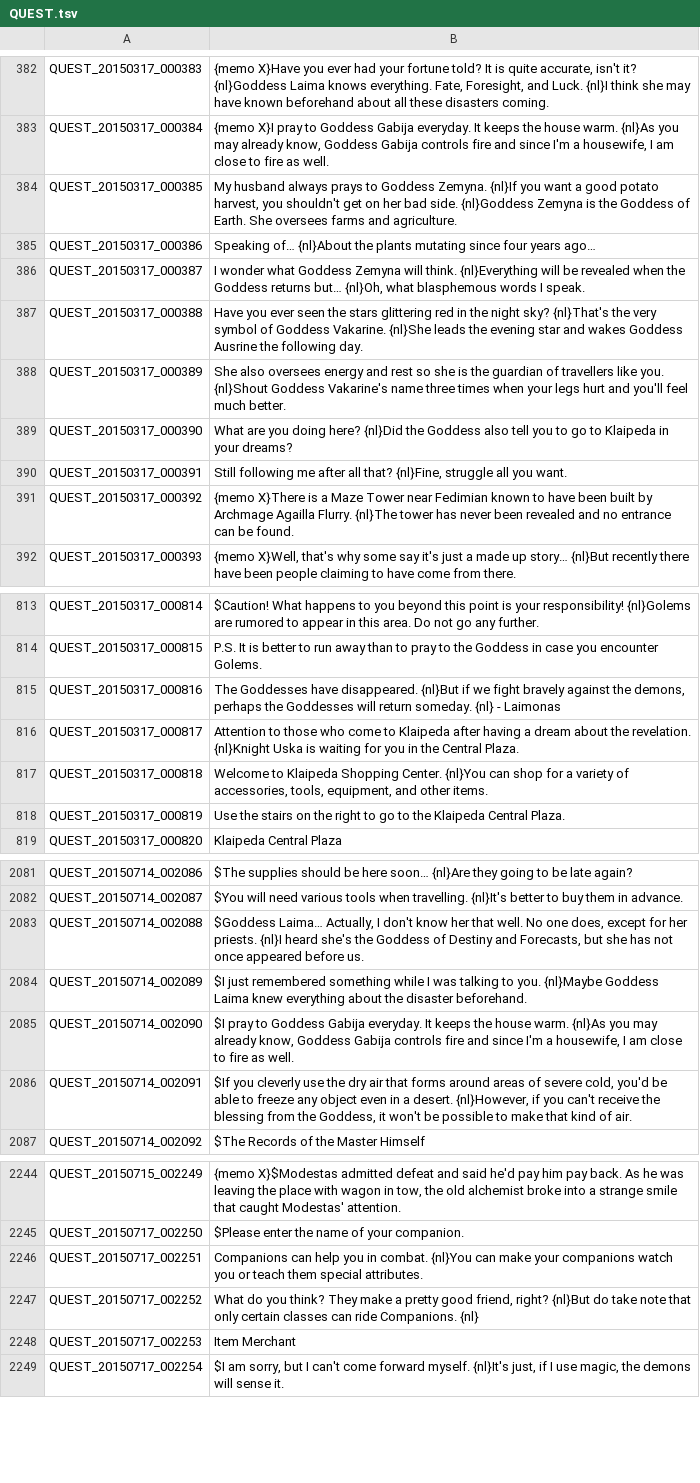
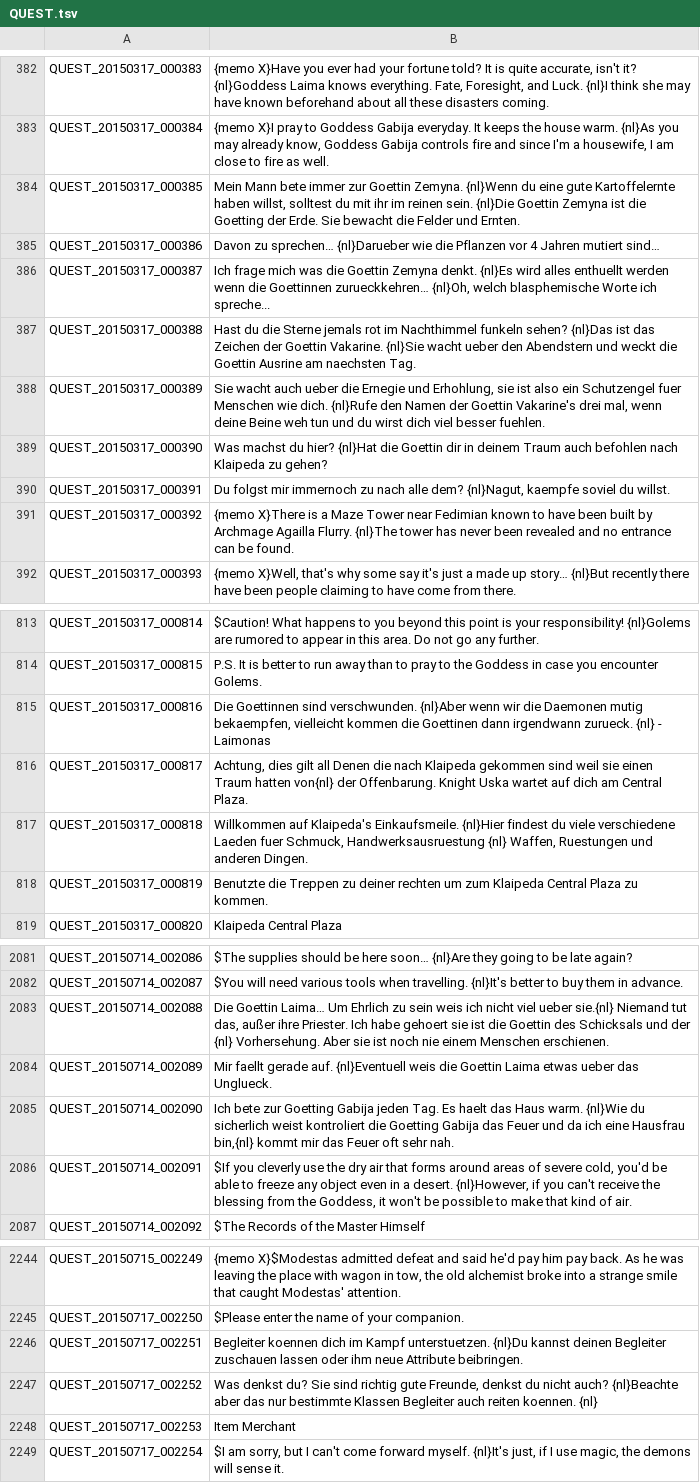
Before and after one commit to Gardosen/GermanTosTranslation, a TSV file: QUEST.tsv, drawn as a sheet; only a part is shown, gaps mark what is left out; the diff covers the shown part only; the diff names each change by its address in the sheet, - before the commit and + after, or states it on an @@ line.

Commit message:
Weitere NPCs von Klaipeda und der Startermap übersetzt

```diff
--- a/QUEST.tsv
+++ b/QUEST.tsv
-B384: My husband always prays to Goddess Zemyna. {nl}If you want a good potato harvest, you shouldn't get on her bad side. {nl}Goddess Zemyna is the Goddess of Earth. She oversees farms and agriculture.
+B384: Mein Mann bete immer zur Goettin Zemyna. {nl}Wenn du eine gute Kartoffelernte haben willst, solltest du mit ihr im reinen sein. {nl}Die Goettin Zemyna ist die Goetting der Erde. Sie bewacht die Felder und Ernten.
-B385: Speaking of… {nl}About the plants mutating since four years ago…
+B385: Davon zu sprechen… {nl}Darueber wie die Pflanzen vor 4 Jahren mutiert sind…
-B386: I wonder what Goddess Zemyna will think. {nl}Everything will be revealed when the Goddess returns but… {nl}Oh, what blasphemous words I speak.
+B386: Ich frage mich was die Goettin Zemyna denkt. {nl}Es wird alles enthuellt werden wenn die Goettinnen zurueckkehren… {nl}Oh, welch blasphemische Worte ich spreche...
-B387: Have you ever seen the stars glittering red in the night sky? {nl}That's the very symbol of Goddess Vakarine. {nl}She leads the evening star and wakes Goddess Ausrine the following day.
+B387: Hast du die Sterne jemals rot im Nachthimmel funkeln sehen? {nl}Das ist das Zeichen der Goettin Vakarine. {nl}Sie wacht ueber den Abendstern und weckt die Goettin Ausrine am naechsten Tag.
-B388: She also oversees energy and rest so she is the guardian of travellers like you. {nl}Shout Goddess Vakarine's name three times when your legs hurt and you'll feel much better.
+B388: Sie wacht auch ueber die Ernegie und Erhohlung, sie ist also ein Schutzengel fuer Menschen wie dich. {nl}Rufe den Namen der Goettin Vakarine's drei mal, wenn deine Beine weh tun und du wirst dich viel besser fuehlen.
-B389: What are you doing here? {nl}Did the Goddess also tell you to go to Klaipeda in your dreams?
+B389: Was machst du hier? {nl}Hat die Goettin dir in deinem Traum auch befohlen nach Klaipeda zu gehen?
-B390: Still following me after all that? {nl}Fine, struggle all you want.
+B390: Du folgst mir immernoch zu nach alle dem? {nl}Nagut, kaempfe soviel du willst.
-B815: The Goddesses have disappeared. {nl}But if we fight bravely against the demons, perhaps the Goddesses will return someday. {nl} -…
+B815: Die Goettinnen sind verschwunden. {nl}Aber wenn wir die Daemonen mutig bekaempfen, vielleicht kommen die Goettinen dann irgendwann zurueck. {nl} -…
-B816: Attention to those who come to Klaipeda after having a dream about the revelation. {nl}Knight Uska is waiting for you in the Central Plaza.
+B816: Achtung, dies gilt all Denen die nach Klaipeda gekommen sind weil sie einen Traum hatten von{nl} der Offenbarung. Knight Uska wartet auf dich am Central Plaza.
-B817: Welcome to Klaipeda Shopping Center. {nl}You can shop for a variety of accessories, tools, equipment, and other items.
+B817: Willkommen auf Klaipeda's Einkaufsmeile. {nl}Hier findest du viele verschiedene Laeden fuer Schmuck, Handwerksausruestung {nl} Waffen, Ruestungen und anderen Dingen.
-B818: Use the stairs on the right to go to the Klaipeda Central Plaza.
+B818: Benutzte die Treppen zu deiner rechten um zum Klaipeda Central Plaza zu kommen.
-B2083: $Goddess Laima… Actually, I don't know her that well. No one does, except for her priests. {nl}I heard she's the Goddess of Destiny and Forecasts, but she has not once appeared before us.
+B2083: Die Goettin Laima… Um Ehrlich zu sein weis ich nicht viel ueber sie.{nl} Niemand tut das, außer ihre Priester. Ich habe gehoert sie ist die Goettin des Schicksals und der {nl} Vorhersehung. Aber sie ist noch nie einem Menschen erschienen.
-B2084: $I just remembered something while I was talking to you. {nl}Maybe Goddess Laima knew everything about the disaster beforehand.
+B2084: Mir faellt gerade auf. {nl}Eventuell weis die Goettin Laima etwas ueber das Unglueck.
-B2085: $I pray to Goddess Gabija everyday. It keeps the house warm. {nl}As you may already know, Goddess Gabija controls fire and since I'm a housewife, I am close to fire as well.
+B2085: Ich bete zur Goetting Gabija jeden Tag. Es haelt das Haus warm. {nl}Wie du sicherlich weist kontroliert die Goetting Gabija das Feuer und da ich eine Hausfrau bin,{nl} kommt mir das Feuer oft sehr nah.
-B2246: Companions can help you in combat. {nl}You can make your companions watch you or teach them special attributes.
+B2246: Begleiter koennen dich im Kampf unterstuetzen. {nl}Du kannst deinen Begleiter zuschauen lassen oder ihm neue Attribute beibringen.
-B2247: What do you think? They make a pretty good friend, right? {nl}But do take note that only certain classes can ride Companions. {nl}
+B2247: Was denkst du? Sie sind richtig gute Freunde, denkst du nicht auch? {nl}Beachte aber das nur bestimmte Klassen Begleiter auch reiten koennen. {nl}
```
Also changed, not shown: 14 edited cells elsewhere in this file, ETC.tsv, ITEM.tsv, 3 other files.
